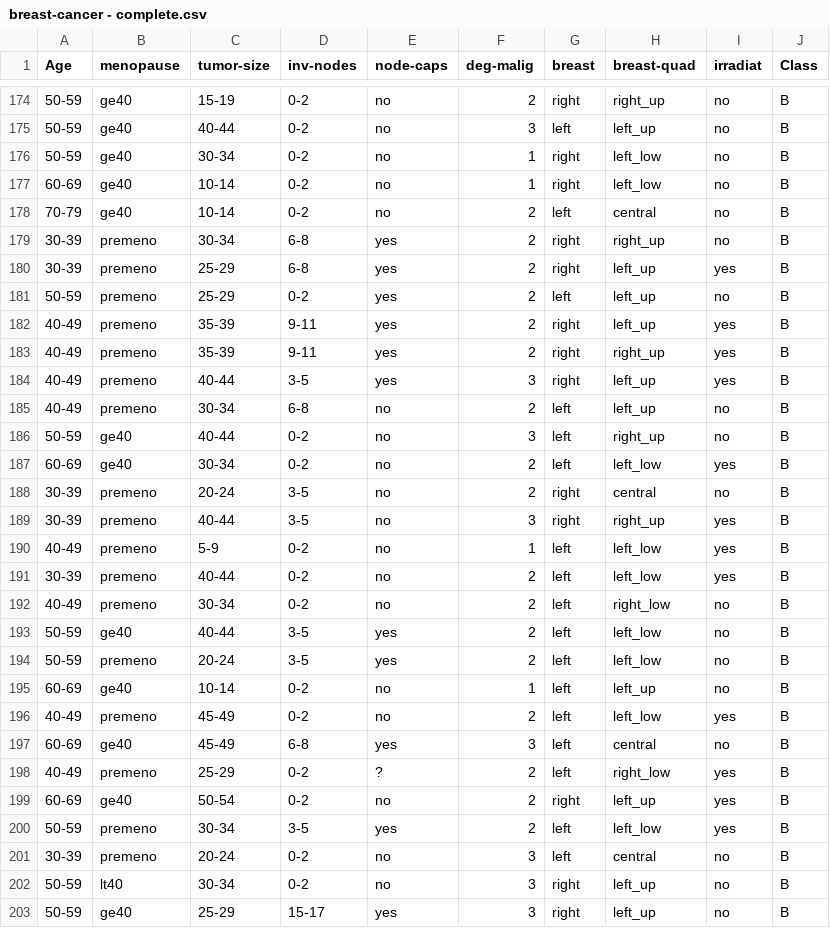
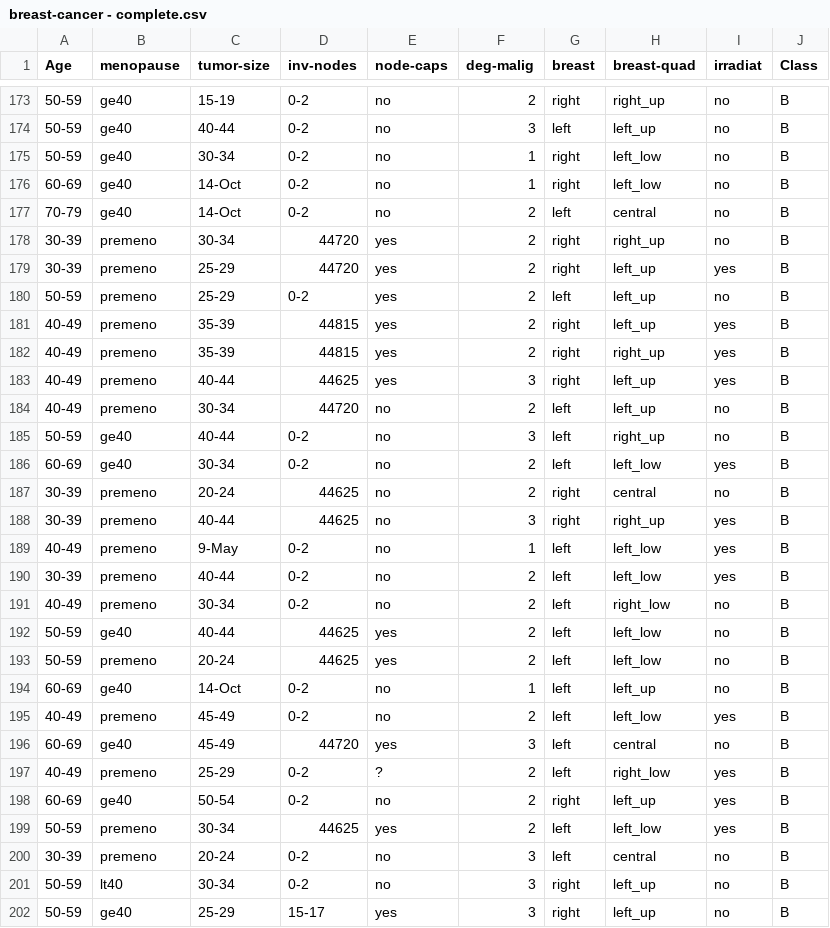
Before and after one commit to mhmmd-nauman/DataSets, a CSV file: black-box-models/CP-Nets/dsbc/original ds/breast-cancer - complete.csv, drawn as a sheet; only a part is shown, gaps mark what is left out; the diff covers the shown part only.

Commit message:
generating augmented data

```diff
--- a/black-box-models/CP-Nets/dsbc/original ds/breast-cancer - complete.csv
+++ b/black-box-models/CP-Nets/dsbc/original ds/breast-cancer - complete.csv
@@ -176,26 +175,26 @@ Age,menopause,tumor-size,inv-nodes,node-caps,deg-malig,breast,breast-quad,irradi
 50-59,ge40,30-34,0-2,no,1,right,left_low,no,B
-60-69,ge40,10-14,0-2,no,1,right,left_low,no,B
-70-79,ge40,10-14,0-2,no,2,left,central,no,B
-30-39,premeno,30-34,6-8,yes,2,right,right_up,no,B
-30-39,premeno,25-29,6-8,yes,2,right,left_up,yes,B
+60-69,ge40,14-Oct,0-2,no,1,right,left_low,no,B
+70-79,ge40,14-Oct,0-2,no,2,left,central,no,B
+30-39,premeno,30-34,44720,yes,2,right,right_up,no,B
+30-39,premeno,25-29,44720,yes,2,right,left_up,yes,B
 50-59,premeno,25-29,0-2,yes,2,left,left_up,no,B
-40-49,premeno,35-39,9-11,yes,2,right,left_up,yes,B
-40-49,premeno,35-39,9-11,yes,2,right,right_up,yes,B
-40-49,premeno,40-44,3-5,yes,3,right,left_up,yes,B
-40-49,premeno,30-34,6-8,no,2,left,left_up,no,B
+40-49,premeno,35-39,44815,yes,2,right,left_up,yes,B
+40-49,premeno,35-39,44815,yes,2,right,right_up,yes,B
+40-49,premeno,40-44,44625,yes,3,right,left_up,yes,B
+40-49,premeno,30-34,44720,no,2,left,left_up,no,B
 50-59,ge40,40-44,0-2,no,3,left,right_up,no,B
 60-69,ge40,30-34,0-2,no,2,left,left_low,yes,B
-30-39,premeno,20-24,3-5,no,2,right,central,no,B
-30-39,premeno,40-44,3-5,no,3,right,right_up,yes,B
-40-49,premeno,5-9,0-2,no,1,left,left_low,yes,B
+30-39,premeno,20-24,44625,no,2,right,central,no,B
+30-39,premeno,40-44,44625,no,3,right,right_up,yes,B
+40-49,premeno,9-May,0-2,no,1,left,left_low,yes,B
 30-39,premeno,40-44,0-2,no,2,left,left_low,yes,B
 40-49,premeno,30-34,0-2,no,2,left,right_low,no,B
-50-59,ge40,40-44,3-5,yes,2,left,left_low,no,B
-50-59,premeno,20-24,3-5,yes,2,left,left_low,no,B
-60-69,ge40,10-14,0-2,no,1,left,left_up,no,B
+50-59,ge40,40-44,44625,yes,2,left,left_low,no,B
+50-59,premeno,20-24,44625,yes,2,left,left_low,no,B
+60-69,ge40,14-Oct,0-2,no,1,left,left_up,no,B
 40-49,premeno,45-49,0-2,no,2,left,left_low,yes,B
-60-69,ge40,45-49,6-8,yes,3,left,central,no,B
+60-69,ge40,45-49,44720,yes,3,left,central,no,B
 40-49,premeno,25-29,0-2,?,2,left,right_low,yes,B
 60-69,ge40,50-54,0-2,no,2,right,left_up,yes,B
-50-59,premeno,30-34,3-5,yes,2,left,left_low,yes,B
+50-59,premeno,30-34,44625,yes,2,left,left_low,yes,B
 30-39,premeno,20-24,0-2,no,3,left,central,no,B
```
Also changed, not shown: 1 removed row and 82 edited cells elsewhere in this file, black-box-models/CP-Nets/dsbc/original ds/breast-cancer - 70 %.csv, 14 other files.
